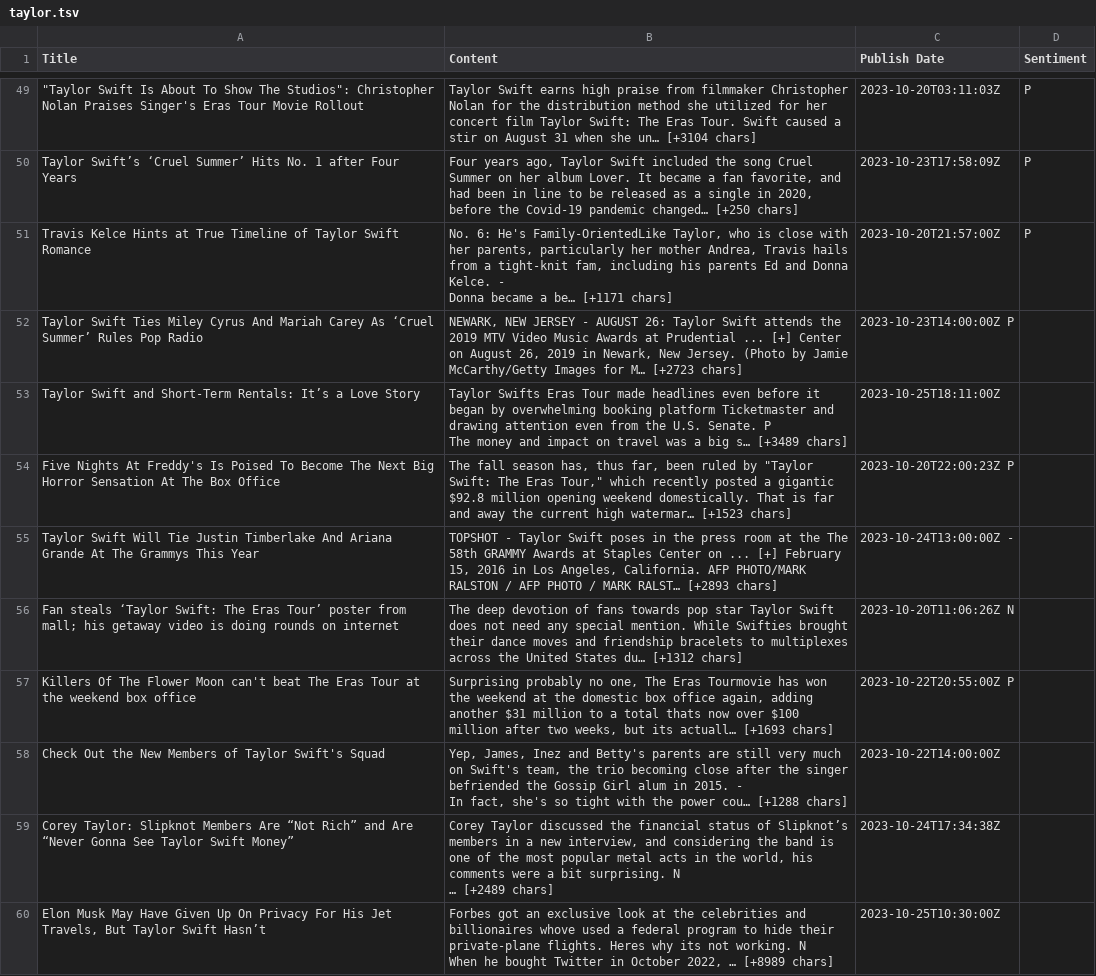
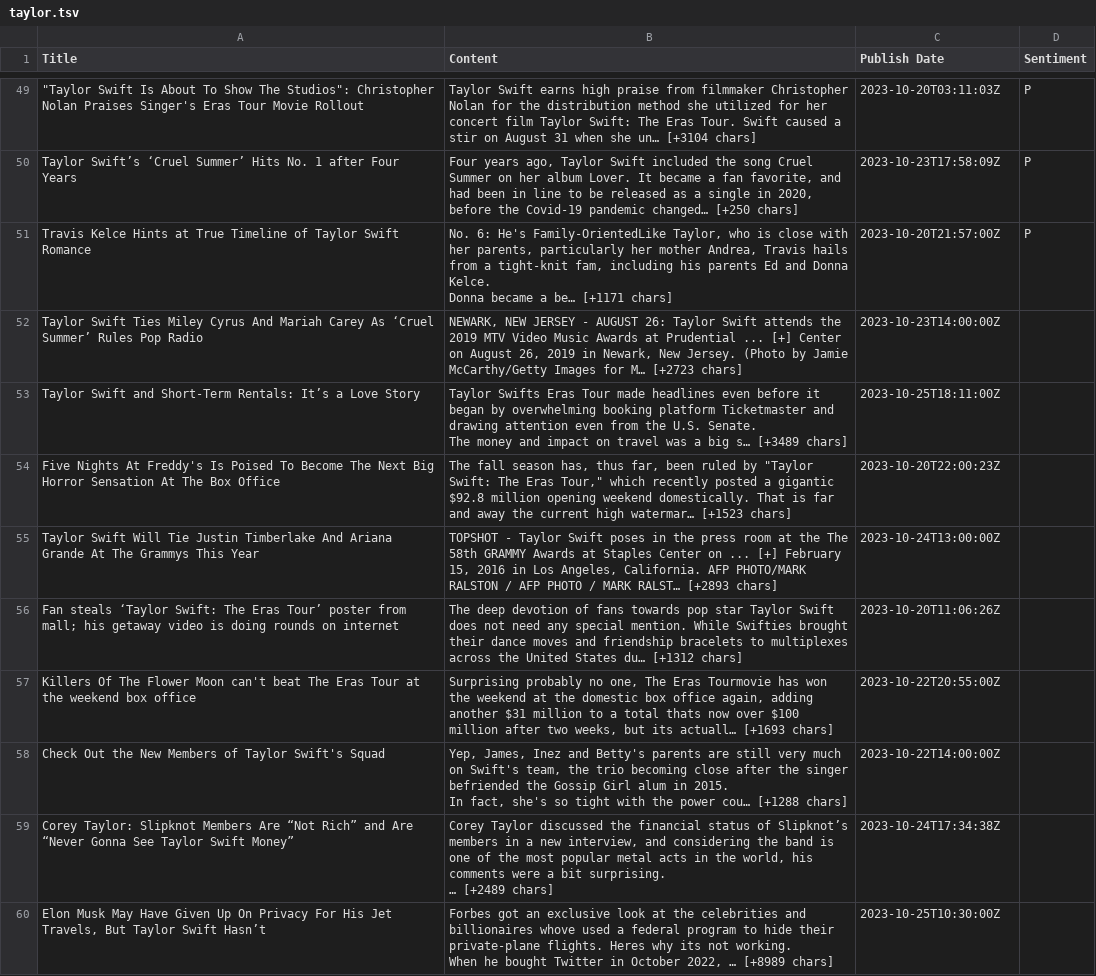
Before and after one commit to siomur/Taylor-Swift-in-the-Media, a TSV file: taylor.tsv, drawn as a sheet; only a part is shown, gaps mark what is left out; ↵ is a line break in a cell; the diff covers the shown part only; the diff names each change by its address in the sheet, - before the commit and + after, or states it on an @@ line.

Commit message:
Revert "part of 50-100 - selin"
This reverts commit df6de55fad1457e8ab83e710fd6d624584df3cd3.

```diff
--- a/taylor.tsv
+++ b/taylor.tsv
-B51 (Content): …Donna Kelce. - ↵ Donna became…
+B51 (Content): …Donna Kelce. ↵ Donna became…
-C52 (Publish Date): 2023-10-23T14:00:00Z P
+C52 (Publish Date): 2023-10-23T14:00:00Z
-B53 (Content): …U.S. Senate. P ↵ The money…
+B53 (Content): …U.S. Senate. ↵ The money…
-C54 (Publish Date): 2023-10-20T22:00:23Z P
+C54 (Publish Date): 2023-10-20T22:00:23Z
-C55 (Publish Date): 2023-10-24T13:00:00Z -
+C55 (Publish Date): 2023-10-24T13:00:00Z
-C56 (Publish Date): 2023-10-20T11:06:26Z N
+C56 (Publish Date): 2023-10-20T11:06:26Z
-C57 (Publish Date): 2023-10-22T20:55:00Z P
+C57 (Publish Date): 2023-10-22T20:55:00Z
-B58 (Content): …in 2015. - ↵ In fact,…
+B58 (Content): …in 2015. ↵ In fact,…
-B59 (Content): …bit surprising. N ↵ … [+2489…
+B59 (Content): …bit surprising. ↵ … [+2489…
-B60 (Content): …not working. N ↵ When he…
+B60 (Content): …not working. ↵ When he…
```
Also changed, not shown: 10 edited cells elsewhere in this file.
